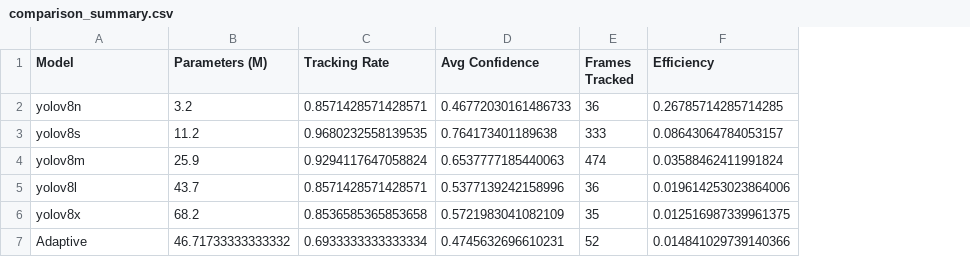
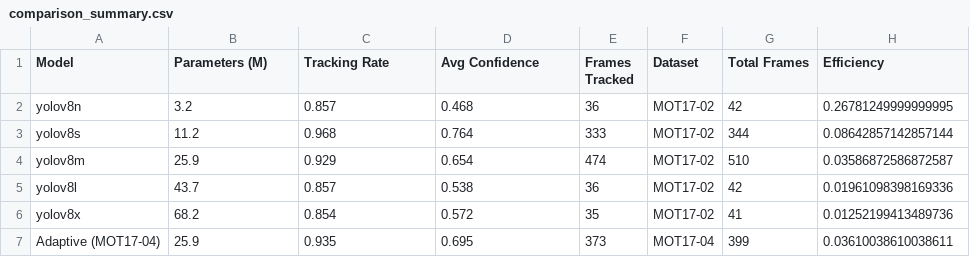
Before and after one commit to divake/uncertain_skip, a CSV file: results/adaptive/comparison_summary.csv, drawn as a sheet; removed rows and columns are numbered as before the commit, all else as after; the diff names each change by its address in the sheet, - before the commit and + after, or states it on an @@ line.

Commit message:
Update all results with MOT17-04 performance (398 frames tracked)
- Updated tracking_results.json with 93.5% success rate on MOT17-04
- 10 model switches including 3 bidirectional scale-downs
- Updated comparison plot showing adaptive tracked 373/399 frames
- Updated ADAPTIVE_TRACKING_RESULTS.md with complete MOT17-04 analysis
- Average 25.9M parameters (62% reduction from YOLOv8x)
- Demonstrates true bidirectional adaptation with robust tracking

```diff
--- a/results/adaptive/comparison_summary.csv
+++ b/results/adaptive/comparison_summary.csv
+column F (Dataset), rows 2-6: all MOT17-02
+column G (Total Frames), rows 2-6: 42 | 344 | 510 | 42 | 41
-C2 (Tracking Rate): 0.8571428571428571
+C2 (Tracking Rate): 0.857
-D2 (Avg Confidence): 0.46772030161486733
+D2 (Avg Confidence): 0.468
-H2 (Efficiency): 0.26785714285714285
+H2 (Efficiency): 0.26781249999999995
-C3 (Tracking Rate): 0.9680232558139535
+C3 (Tracking Rate): 0.968
-D3 (Avg Confidence): 0.764173401189638
+D3 (Avg Confidence): 0.764
-H3 (Efficiency): 0.08643064784053157
+H3 (Efficiency): 0.08642857142857144
-C4 (Tracking Rate): 0.9294117647058824
+C4 (Tracking Rate): 0.929
-D4 (Avg Confidence): 0.6537777185440063
+D4 (Avg Confidence): 0.654
-H4 (Efficiency): 0.03588462411991824
+H4 (Efficiency): 0.03586872586872587
-C5 (Tracking Rate): 0.8571428571428571
+C5 (Tracking Rate): 0.857
-D5 (Avg Confidence): 0.5377139242158996
+D5 (Avg Confidence): 0.538
-H5 (Efficiency): 0.019614253023864006
+H5 (Efficiency): 0.01961098398169336
-C6 (Tracking Rate): 0.8536585365853658
+C6 (Tracking Rate): 0.854
-D6 (Avg Confidence): 0.5721983041082109
+D6 (Avg Confidence): 0.572
-H6 (Efficiency): 0.012516987339961375
+H6 (Efficiency): 0.01252199413489736
-row 7: Adaptive | 46.71733333333332 | 0.6933333333333334 | 0.4745632696610231 | 52 | 0.014841029739140366
+row 7: Adaptive (MOT17-04) | 25.9 | 0.935 | 0.695 | 373 | MOT17-04 | 399 | 0.03610038610038611
```
Also changed, not shown: 12 other files.
